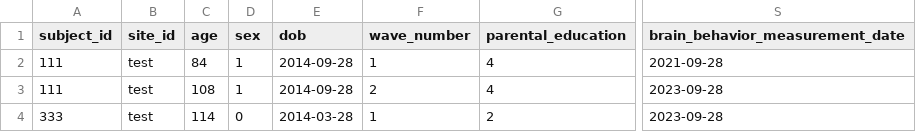
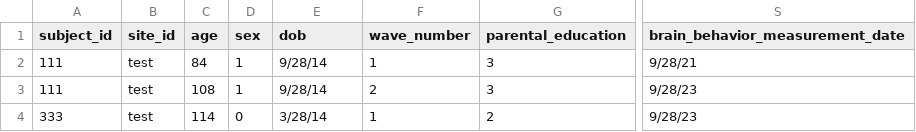
Before and after one commit to SoCoDeN/Simulation, a CSV file: data/testsite/testsite_data2.csv, drawn as a sheet; only a part is shown, gaps mark what is left out; the diff names each change by its address in the sheet, - before the commit and + after, or states it on an @@ line.

Commit message:
fixed parental education

```diff
--- a/data/testsite/testsite_data2.csv
+++ b/data/testsite/testsite_data2.csv
-E2:E3 (dob): 2014-09-28
+E2:E3 (dob): 9/28/14
-G2:G3 (parental_education): 4
+G2:G3 (parental_education): 3
-S2 (brain_behavior_measurement_date): 2021-09-28
+S2 (brain_behavior_measurement_date): 9/28/21
-S3:S4 (brain_behavior_measurement_date): 2023-09-28
+S3:S4 (brain_behavior_measurement_date): 9/28/23
-E4 (dob): 2014-03-28
+E4 (dob): 3/28/14
```
